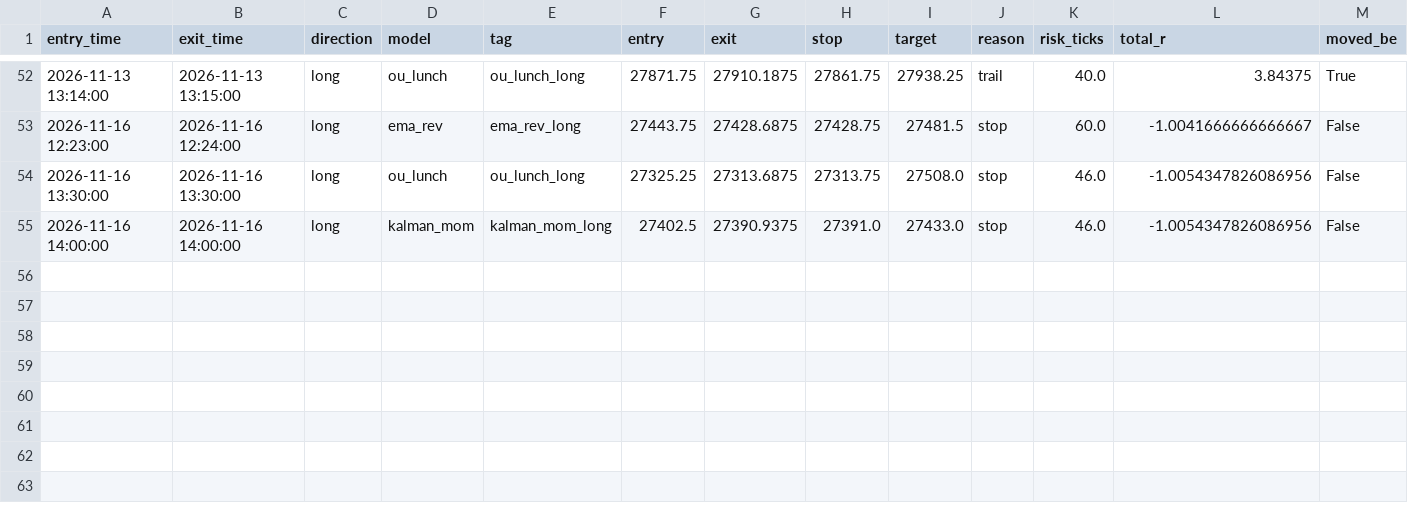
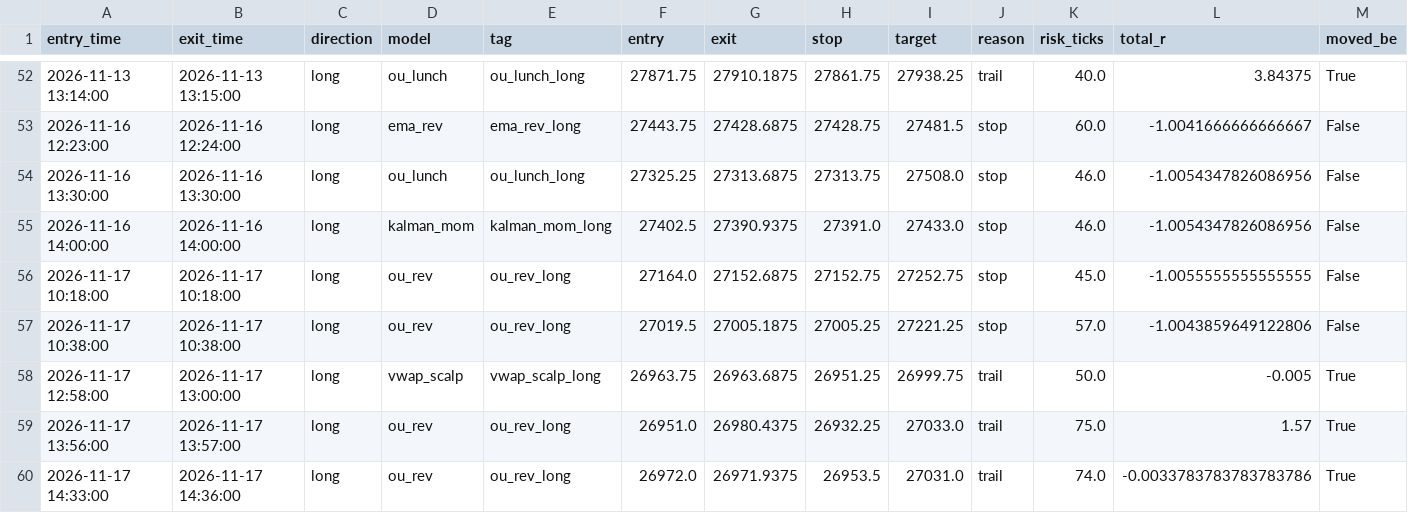
Before and after one commit to iagency971/twilio-voice-gateway, a CSV file: mnq-forward-shadow/results/latest_external_trades.csv, drawn as a sheet; only a part is shown, gaps mark what is left out; rows hold the shown columns only; the diff names each change by its address in the sheet, - before the commit and + after, or states it on an @@ line.

```diff
--- a/mnq-forward-shadow/results/latest_external_trades.csv
+++ b/mnq-forward-shadow/results/latest_external_trades.csv
+row 56: 2026-11-17 10:18:00 | 2026-11-17 10:18:00 | long | ou_rev | ou_rev_long | 27164.0 | 27152.6875 | 27152.75 | 27252.75 | stop | 45.0 | -1.0055555555555555 | False
+row 57: 2026-11-17 10:38:00 | 2026-11-17 10:38:00 | long | ou_rev | ou_rev_long | 27019.5 | 27005.1875 | 27005.25 | 27221.25 | stop | 57.0 | -1.0043859649122806 | False
+row 58: 2026-11-17 12:58:00 | 2026-11-17 13:00:00 | long | vwap_scalp | vwap_scalp_long | 26963.75 | 26963.6875 | 26951.25 | 26999.75 | trail | 50.0 | -0.005 | True
+row 59: 2026-11-17 13:56:00 | 2026-11-17 13:57:00 | long | ou_rev | ou_rev_long | 26951.0 | 26980.4375 | 26932.25 | 27033.0 | trail | 75.0 | 1.57 | True
+row 60: 2026-11-17 14:33:00 | 2026-11-17 14:36:00 | long | ou_rev | ou_rev_long | 26972.0 | 26971.9375 | 26953.5 | 27031.0 | trail | 74.0 | -0.0033783783783783786 | True
```
Also changed, not shown: mnq-forward-shadow/results/ledger.csv, 3 other files.
